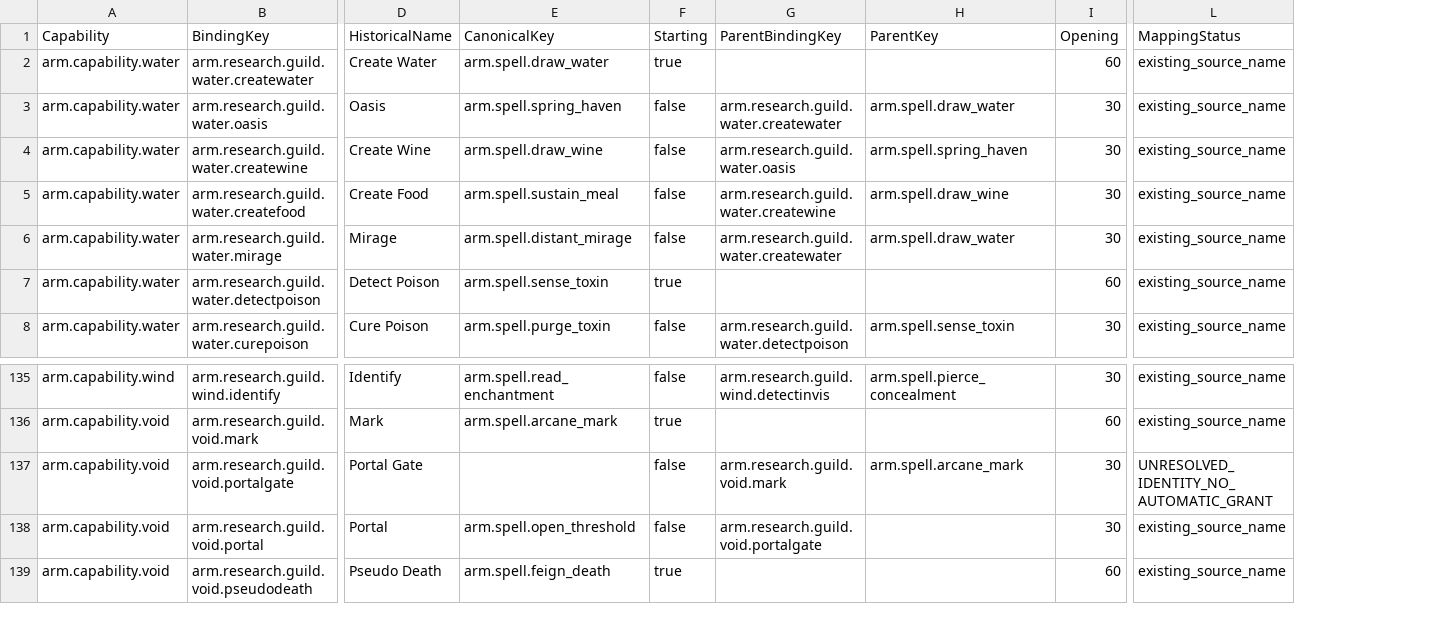
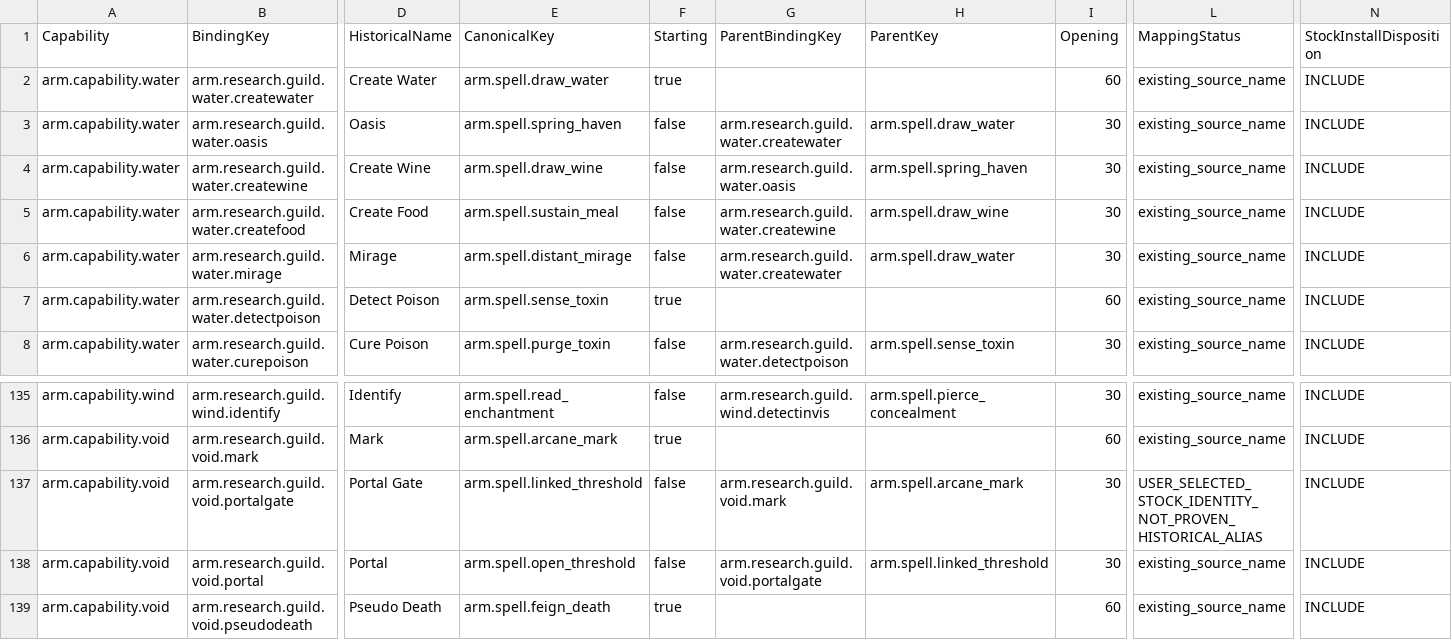
Before and after one commit to FutureMUD/FutureMUD, a TSV file: Design Documents/Magic/Armageddon_Elementalist_Research_Adoption_20261011.tsv, drawn as a sheet; only a part is shown, gaps mark what is left out; the diff names each change by its address in the sheet, - before the commit and + after, or states it on an @@ line.

```diff
--- a/Design Documents/Magic/Armageddon_Elementalist_Research_Adoption_20261011.tsv
+++ b/Design Documents/Magic/Armageddon_Elementalist_Research_Adoption_20261011.tsv
+column N (StockInstallDisposition), rows 2-8: all INCLUDE; rows 135-139: all INCLUDE
-E137 (CanonicalKey): (empty)
+E137 (CanonicalKey): arm.spell.linked_threshold
-L137 (MappingStatus): UNRESOLVED_IDENTITY_NO_AUTOMATIC_GRANT
+L137 (MappingStatus): USER_SELECTED_STOCK_IDENTITY_NOT_PROVEN_HISTORICAL_ALIAS
-H138 (ParentKey): (empty)
+H138 (ParentKey): arm.spell.linked_threshold
```
Also changed, not shown: Design Documents/Magic/Armageddon_Seeder_Completeness_Design_20261011_Simple_Progression.tsv, 15 other files.
